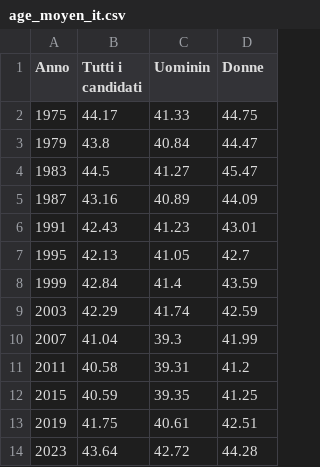
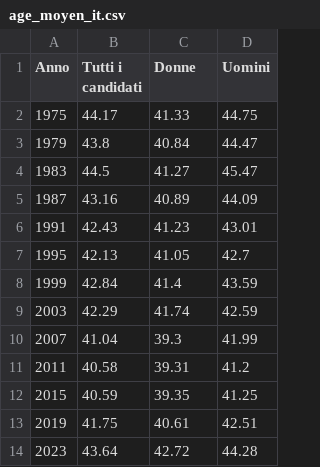
Before and after one commit to vey83/CN_2019, a CSV file: Output/IT/age_moyen_it.csv, drawn as a sheet.

Commit message:
chiffres h/f corrigés

```diff
--- a/Output/IT/age_moyen_it.csv
+++ b/Output/IT/age_moyen_it.csv
@@ -1,2 +1,2 @@
-Anno,Tutti i candidati,Uominin,Donne
+Anno,Tutti i candidati,Donne,Uomini
 1975,44.17,41.33,44.75
```
